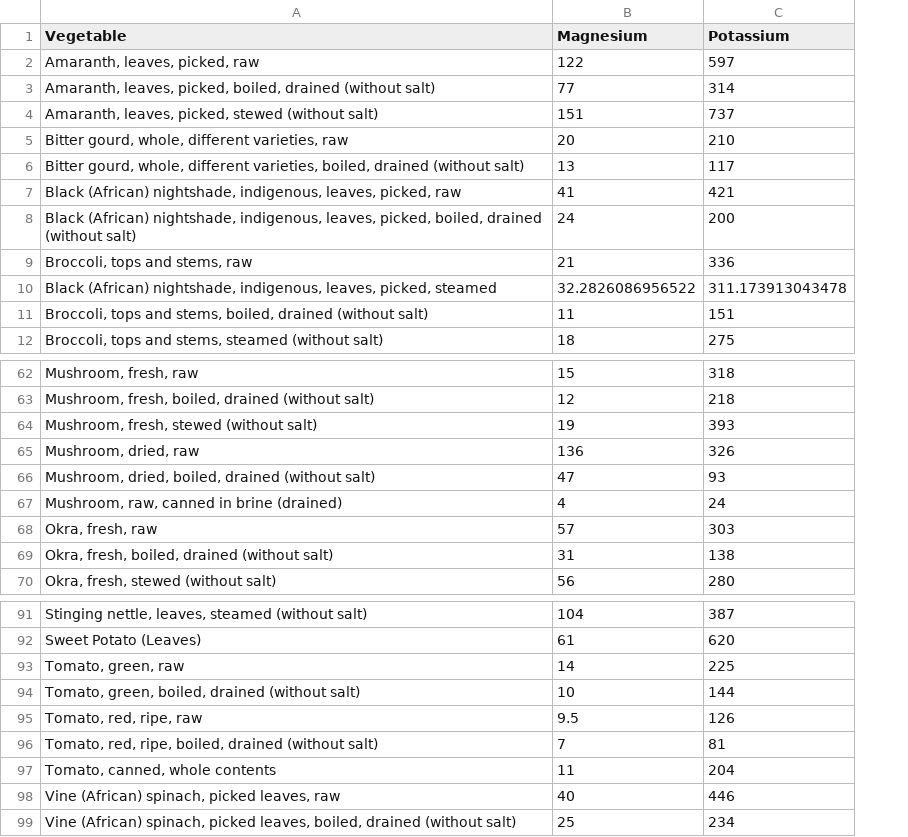
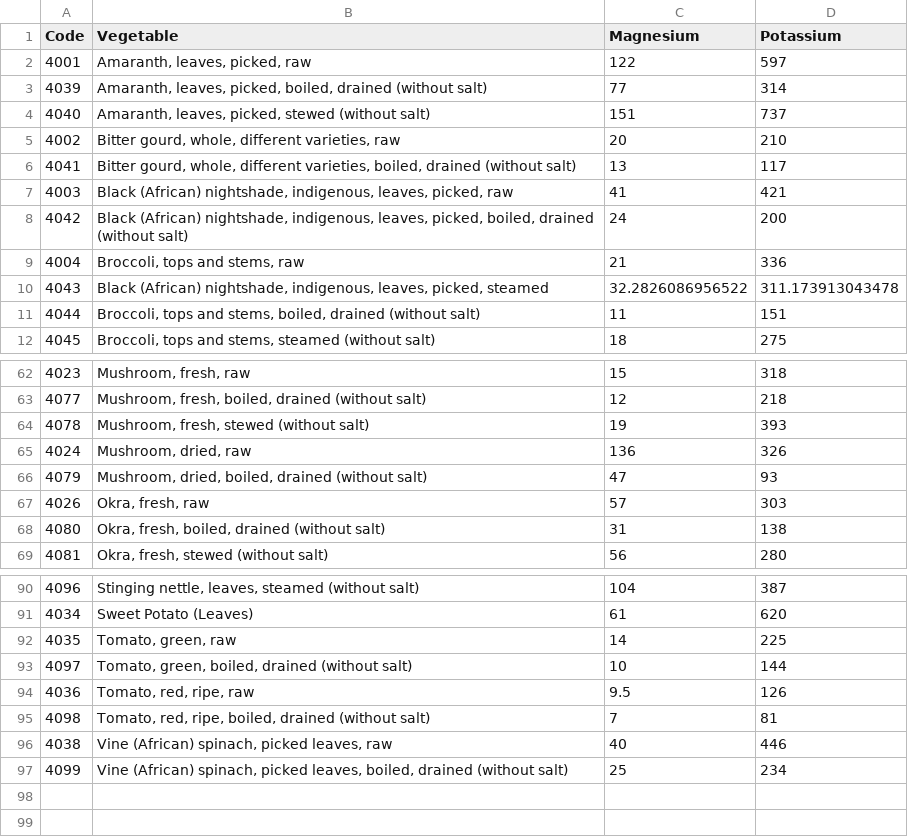
Before and after one commit to AllanVikiru/KenyaDSM, a CSV file: data/foods/veg_k_mg.csv, drawn as a sheet; only a part is shown, gaps mark what is left out; removed rows and columns are numbered as before the commit, all else as after; the diff names each change by its address in the sheet, - before the commit and + after, or states it on an @@ line.

Commit message:
redone food prep, soil raster manip for app

```diff
--- a/data/foods/veg_k_mg.csv
+++ b/data/foods/veg_k_mg.csv
+column A (Code), rows 2-12: 4001 | 4039 | 4040 | 4002 | 4041 | 4003 | 4042 | 4004 | 4043 | 4044 | 4045; rows 62-69: 4023 | 4077 | 4078 | 4024 | 4079 | 4026 | 4080 | 4081; rows 90-97: 4096 | 4034 | 4035 | 4097 | 4036 | 4098 | 4038 | 4099
-row 67: Mushroom, raw, canned in brine (drained) | 4 | 24
-row 97: Tomato, canned, whole contents | 11 | 204
```
Also changed, not shown: 3 other files.
